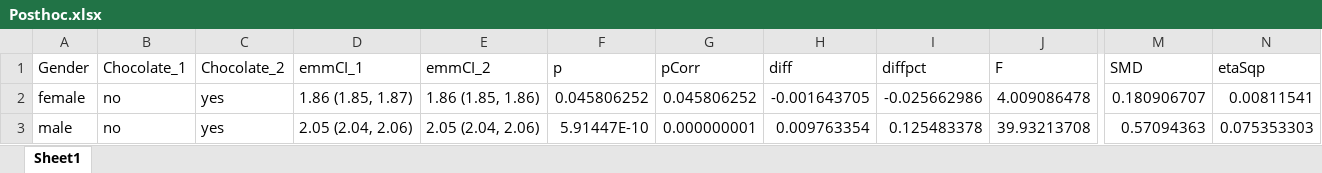
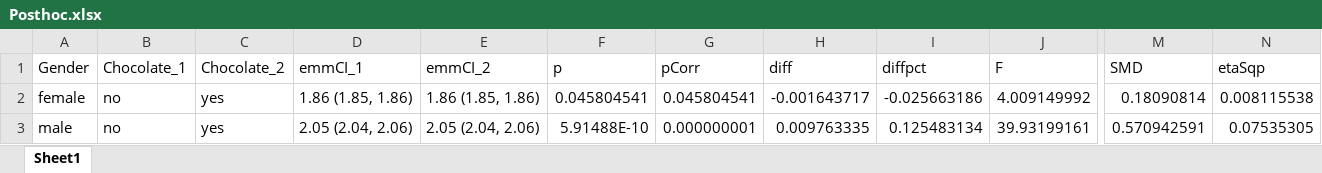
Before and after one commit to kimbostroem/kbstat, an Excel workbook: demo/Results/Distance/Posthoc.xlsx, sheet Sheet1, drawn as a sheet; only a part is shown, gaps mark what is left out; values as stored, in another font and other column widths than the file's, no borders; the diff names each change by its address in the sheet, - before the commit and + after, or states it on an @@ line.

```diff
--- a/demo/Results/Distance/Posthoc.xlsx (sheet Sheet1)
+++ b/demo/Results/Distance/Posthoc.xlsx (sheet Sheet1)
-D2 (emmCI_1): 1.86 (1.85, 1.87)
+D2 (emmCI_1): 1.86 (1.85, 1.86)
-F2 (p): 0.045806252
+F2 (p): 0.045804541
-G2 (pCorr): 0.045806252
+G2 (pCorr): 0.045804541
-H2 (diff): -0.001643705
+H2 (diff): -0.001643717
-I2 (diffpct): -0.025662986
+I2 (diffpct): -0.025663186
-J2 (F): 4.009086478
+J2 (F): 4.009149992
-M2 (SMD): 0.180906707
+M2 (SMD): 0.18090814
-N2 (etaSqp): 0.00811541
+N2 (etaSqp): 0.008115538
-F3 (p): 5.91447E-10
+F3 (p): 5.91488E-10
-H3 (diff): 0.009763354
+H3 (diff): 0.009763335
-I3 (diffpct): 0.125483378
+I3 (diffpct): 0.125483134
-J3 (F): 39.93213708
+J3 (F): 39.93199161
-M3 (SMD): 0.57094363
+M3 (SMD): 0.570942591
-N3 (etaSqp): 0.075353303
+N3 (etaSqp): 0.07535305
```
Also changed, not shown: demo/Results/Distance/Anova.xlsx, demo/Results/Distance/Statistics.xlsx, 9 other files.
